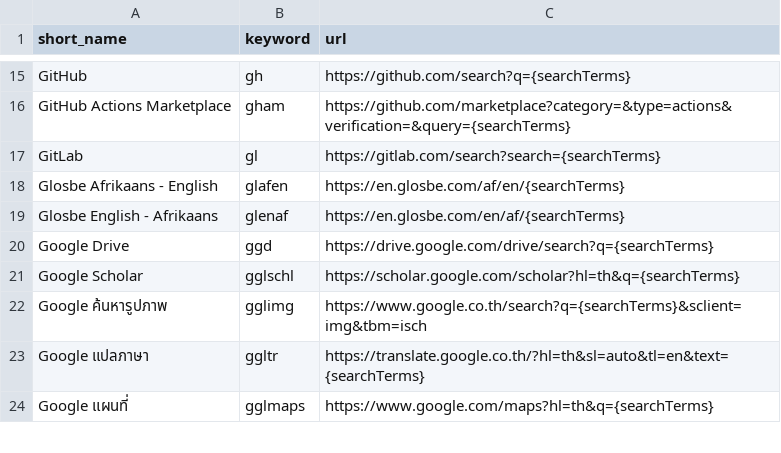
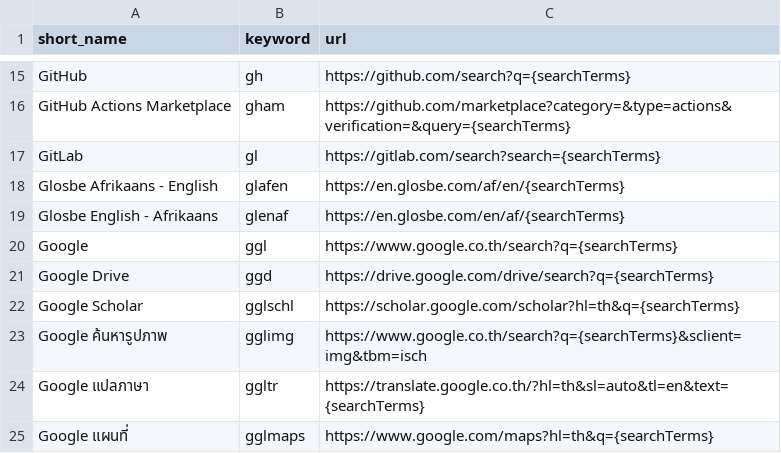
Before and after one commit to ponlawat-w/browser-search-tools, a CSV file: search-tools.csv, drawn as a sheet; only a part is shown, gaps mark what is left out; the diff names each change by its address in the sheet, - before the commit and + after, or states it on an @@ line.

```diff
--- a/search-tools.csv
+++ b/search-tools.csv
+row 20: Google | ggl | https://www.google.co.th/search?q={searchTerms}
```
Also changed, not shown: 1 other file.
